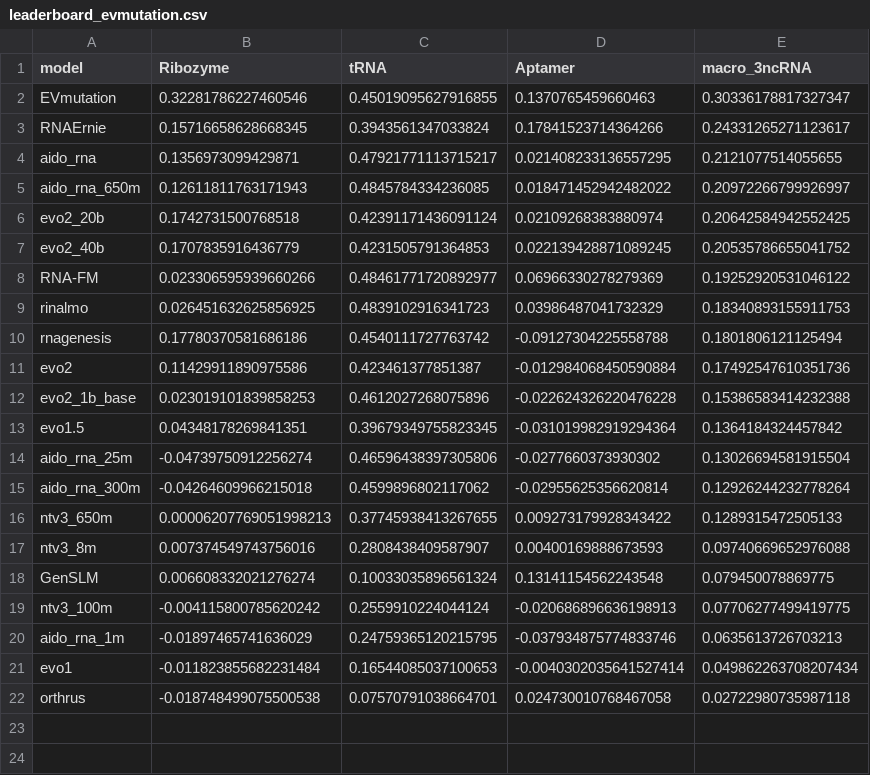
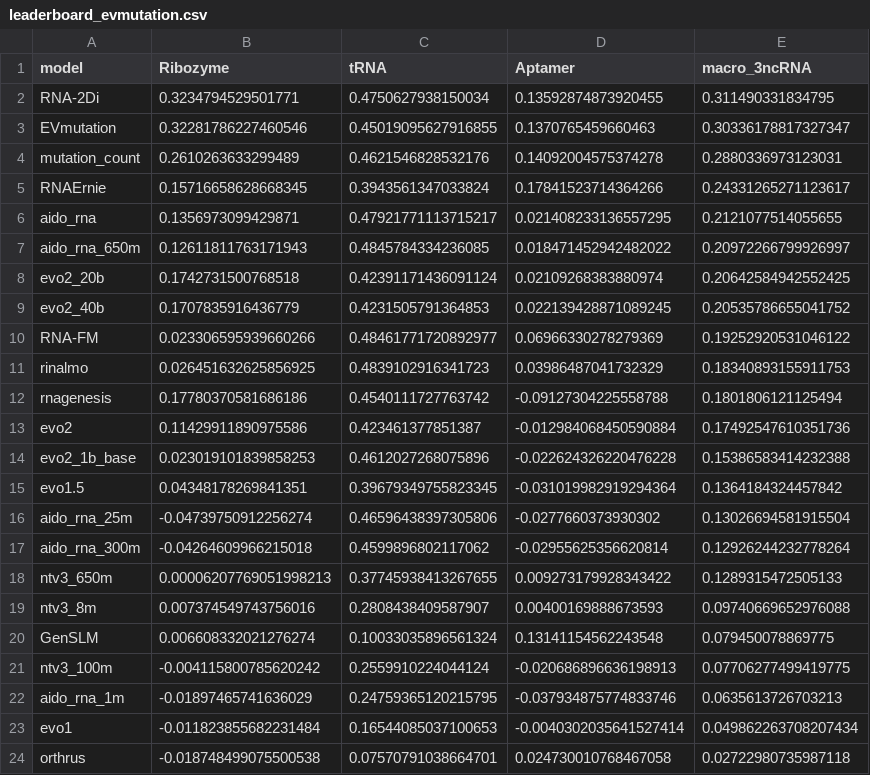
Before and after one commit to MarksLab-DasLab/RNAGym, a CSV file: leaderboard/fitness/leaderboard_evmutation.csv, drawn as a sheet.

```diff
--- a/leaderboard/fitness/leaderboard_evmutation.csv
+++ b/leaderboard/fitness/leaderboard_evmutation.csv
@@ -1,3 +1,5 @@
 model,Ribozyme,tRNA,Aptamer,macro_3ncRNA
+RNA-2Di,0.3234794529501771,0.4750627938150034,0.13592874873920455,0.311490331834795
 EVmutation,0.32281786227460546,0.45019095627916855,0.1370765459660463,0.30336178817327347
+mutation_count,0.2610263633299489,0.4621546828532176,0.14092004575374278,0.2880336973123031
 RNAErnie,0.15716658628668345,0.3943561347033824,0.17841523714364266,0.24331265271123617
```
Also changed, not shown: leaderboard/fitness/leaderboard_signed_3ncRNA.csv, 2 other files.
